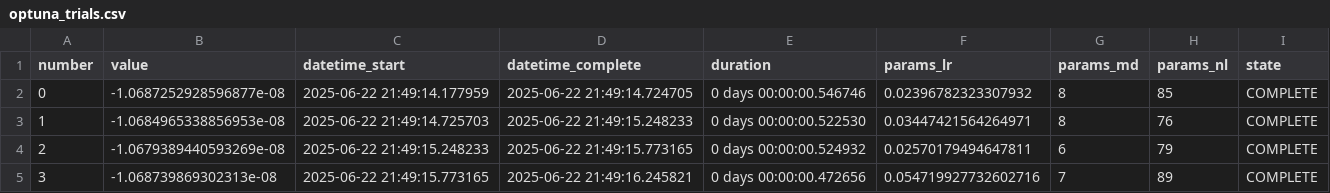
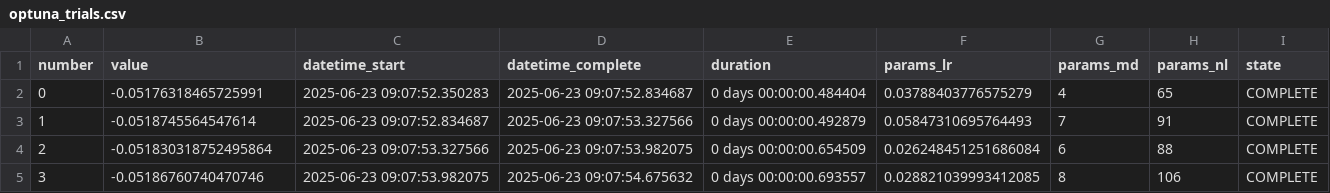
Before and after one commit to nothing14yyx/quant_trade, a CSV file: models/optuna_trials.csv, drawn as a sheet; only a part is shown; the diff covers the shown part only.

```diff
--- a/models/optuna_trials.csv
+++ b/models/optuna_trials.csv
@@ -1,5 +1,5 @@
 number,value,datetime_start,datetime_complete,duration,params_lr,params_md,params_nl,state
-0,-1.0687252928596877e-08,2025-06-22 21:49:14.177959,2025-06-22 21:49:14.724705,0 days 00:00:00.546746,0.02396782323307932,8,85,COMPLETE
-1,-1.0684965338856953e-08,2025-06-22 21:49:14.725703,2025-06-22 21:49:15.248233,0 days 00:00:00.522530,0.03447421564264971,8,76,COMPLETE
-2,-1.0679389440593269e-08,2025-06-22 21:49:15.248233,2025-06-22 21:49:15.773165,0 days 00:00:00.524932,0.02570179494647811,6,79,COMPLETE
-3,-1.068739869302313e-08,2025-06-22 21:49:15.773165,2025-06-22 21:49:16.245821,0 days 00:00:00.472656,0.054719927732602716,7,89,COMPLETE
+0,-0.05176318465725991,2025-06-23 09:07:52.350283,2025-06-23 09:07:52.834687,0 days 00:00:00.484404,0.03788403776575279,4,65,COMPLETE
+1,-0.0518745564547614,2025-06-23 09:07:52.834687,2025-06-23 09:07:53.327566,0 days 00:00:00.492879,0.05847310695764493,7,91,COMPLETE
+2,-0.051830318752495864,2025-06-23 09:07:53.327566,2025-06-23 09:07:53.982075,0 days 00:00:00.654509,0.026248451251686084,6,88,COMPLETE
+3,-0.05186760740470746,2025-06-23 09:07:53.982075,2025-06-23 09:07:54.675632,0 days 00:00:00.693557,0.028821039993412085,8,106,COMPLETE
```
Also changed, not shown: 110 edited cells elsewhere in this file, models/model_1h_cls.feat_imp.csv, models/model_d1_cls.feat_imp.csv, 38 other files.
